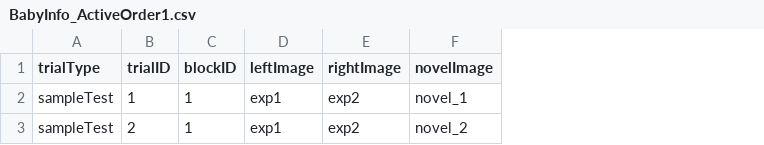
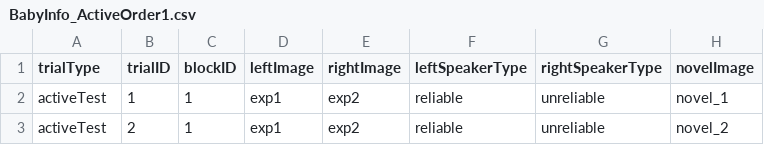
Before and after one commit to JMankewitz/baby-info, a CSV file: BabyInfo_v1/orders/activeOrders/BabyInfo_ActiveOrder1.csv, drawn as a sheet; only a part is shown; the diff names each change by its address in the sheet, - before the commit and + after, or states it on an @@ line.

Commit message:
update active training orders and add an image/paused AG

```diff
--- a/BabyInfo_v1/orders/activeOrders/BabyInfo_ActiveOrder1.csv
+++ b/BabyInfo_v1/orders/activeOrders/BabyInfo_ActiveOrder1.csv
+column F (leftSpeakerType), rows 2-3: reliable | reliable
+column G (rightSpeakerType), rows 2-3: unreliable | unreliable
-A2:A3 (trialType): sampleTest
+A2:A3 (trialType): activeTest
```
Also changed, not shown: BabyInfo_v1/orders/activeOrders/BabyInfo_ActiveOrder2.csv, BabyInfo_v1/orders/activeOrders/BabyInfo_ActiveOrder3.csv, 9 other files.
